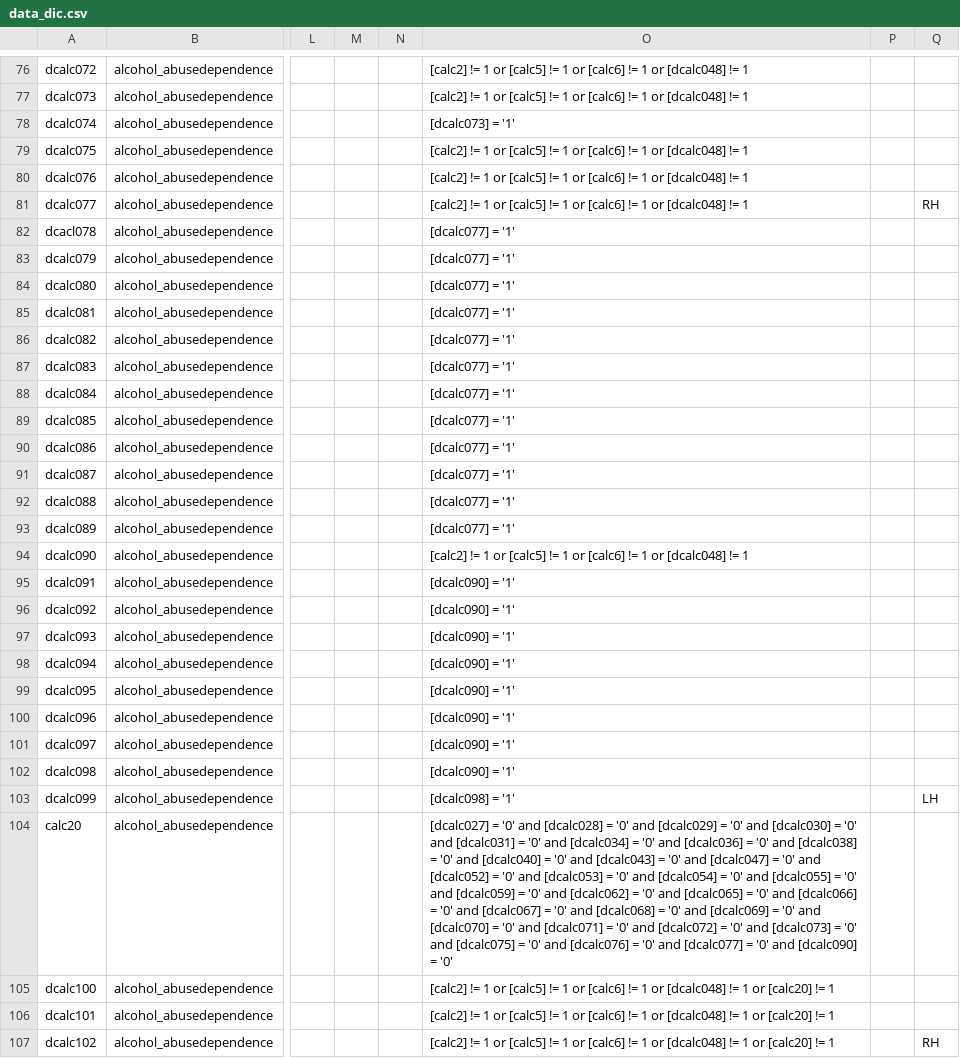
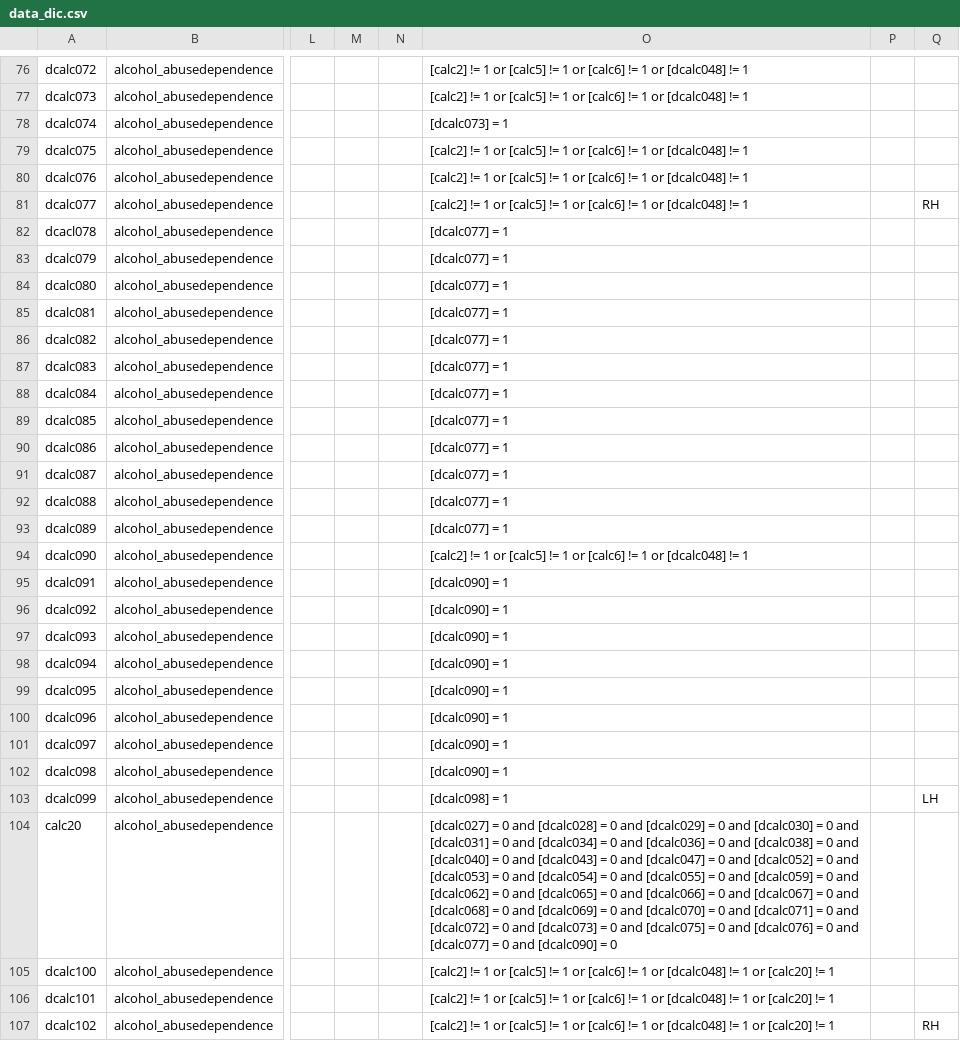
Before and after one commit to hotavocado/KSADS-alcohol_abusedependence, a CSV file: data_dic.csv, drawn as a sheet; only a part is shown, gaps mark what is left out; the diff covers the shown part only; the diff names each change by its address in the sheet, - before the commit and + after, or states it on an @@ line.

```diff
--- a/data_dic.csv
+++ b/data_dic.csv
-O78: [dcalc073] = '1'
+O78: [dcalc073] = 1
-O82:O93: [dcalc077] = '1'
+O82:O93: [dcalc077] = 1
-O95:O102: [dcalc090] = '1'
+O95:O102: [dcalc090] = 1
-O103: [dcalc098] = '1'
+O103: [dcalc098] = 1
-O104: [dcalc027] = '0' and [dcalc028] = '0' and [dcalc029] = '0' and [dcalc030] = '0' and [dcalc031] = '0' and [dcalc034] = '0' and [dcalc036] = '0' and [dcalc038] = '0' and [dcalc040] = '0' and [dcalc043] = '0' and [dcalc047] = '0' and [dcalc052] = '0' and [dcalc053] = '0' and [dcalc054] = '0' and [dcalc055] = '0' and [dcalc059] = '0' and [dcalc062] = '0' and [dcalc065] = '0' and [dcalc066] = '0' and [dcalc067] = '0' and [dcalc068] = '0' and [dcalc069] = '0' and [dcalc070] = '0' and [dcalc071] = '0' and [dcalc072] = '0' and [dcalc073] = '0' and [dcalc075] = '0' and [dcalc076] = '0' and [dcalc077] = '0' and [dcalc090] = '0'
+O104: [dcalc027] = 0 and [dcalc028] = 0 and [dcalc029] = 0 and [dcalc030] = 0 and [dcalc031] = 0 and [dcalc034] = 0 and [dcalc036] = 0 and [dcalc038] = 0 and [dcalc040] = 0 and [dcalc043] = 0 and [dcalc047] = 0 and [dcalc052] = 0 and [dcalc053] = 0 and [dcalc054] = 0 and [dcalc055] = 0 and [dcalc059] = 0 and [dcalc062] = 0 and [dcalc065] = 0 and [dcalc066] = 0 and [dcalc067] = 0 and [dcalc068] = 0 and [dcalc069] = 0 and [dcalc070] = 0 and [dcalc071] = 0 and [dcalc072] = 0 and [dcalc073] = 0 and [dcalc075] = 0 and [dcalc076] = 0 and [dcalc077] = 0 and [dcalc090] = 0
```
Also changed, not shown: 55 edited cells elsewhere in this file, 1 other file.
